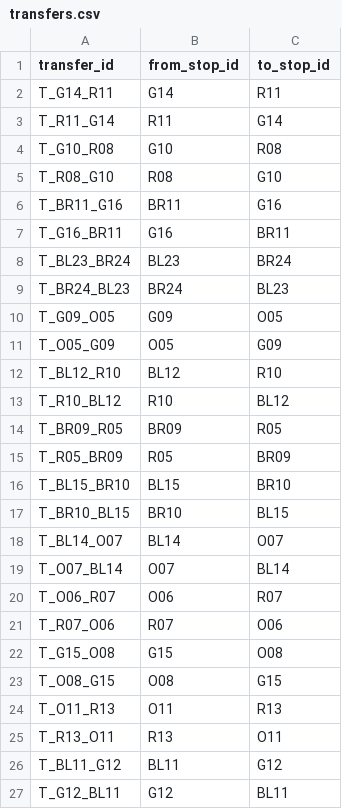
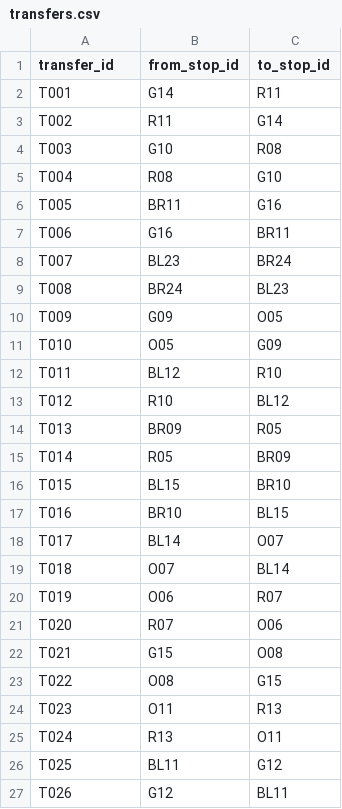
Before and after one commit to eason-hongyiyeh/Multi-objective-route-optimization, a CSV file: taipei_mrt/transfers.csv, drawn as a sheet.

```diff
--- a/taipei_mrt/transfers.csv
+++ b/taipei_mrt/transfers.csv
@@ -1,27 +1,27 @@
 transfer_id,from_stop_id,to_stop_id
-T_G14_R11,G14,R11
-T_R11_G14,R11,G14
-T_G10_R08,G10,R08
-T_R08_G10,R08,G10
-T_BR11_G16,BR11,G16
-T_G16_BR11,G16,BR11
-T_BL23_BR24,BL23,BR24
-T_BR24_BL23,BR24,BL23
-T_G09_O05,G09,O05
-T_O05_G09,O05,G09
-T_BL12_R10,BL12,R10
-T_R10_BL12,R10,BL12
-T_BR09_R05,BR09,R05
-T_R05_BR09,R05,BR09
-T_BL15_BR10,BL15,BR10
-T_BR10_BL15,BR10,BL15
-T_BL14_O07,BL14,O07
-T_O07_BL14,O07,BL14
-T_O06_R07,O06,R07
-T_R07_O06,R07,O06
-T_G15_O08,G15,O08
-T_O08_G15,O08,G15
-T_O11_R13,O11,R13
-T_R13_O11,R13,O11
-T_BL11_G12,BL11,G12
-T_G12_BL11,G12,BL11
+T001,G14,R11
+T002,R11,G14
+T003,G10,R08
+T004,R08,G10
+T005,BR11,G16
+T006,G16,BR11
+T007,BL23,BR24
+T008,BR24,BL23
+T009,G09,O05
+T010,O05,G09
+T011,BL12,R10
+T012,R10,BL12
+T013,BR09,R05
+T014,R05,BR09
+T015,BL15,BR10
+T016,BR10,BL15
+T017,BL14,O07
+T018,O07,BL14
+T019,O06,R07
+T020,R07,O06
+T021,G15,O08
+T022,O08,G15
+T023,O11,R13
+T024,R13,O11
+T025,BL11,G12
+T026,G12,BL11
```
Also changed, not shown: 3 other files.
